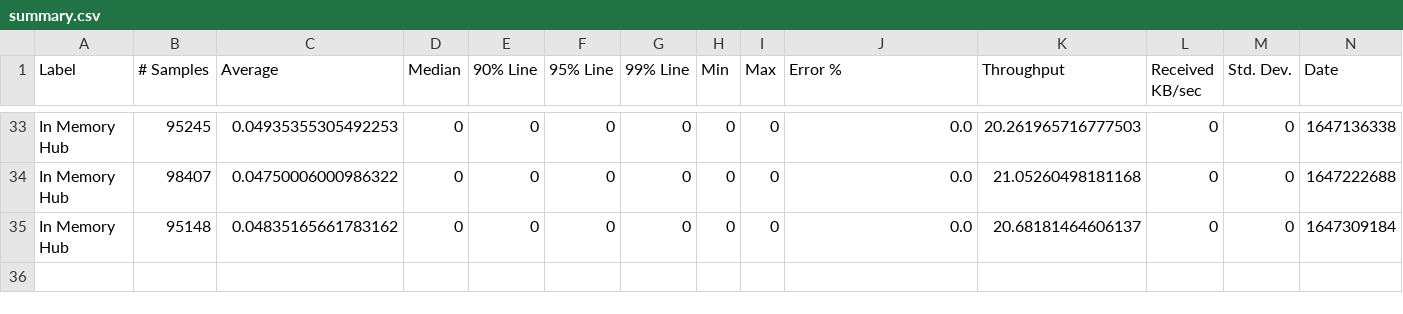
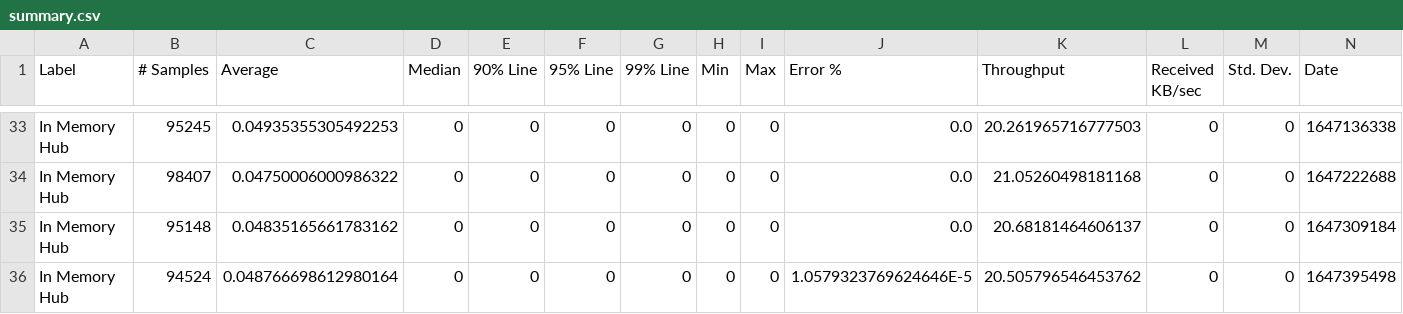
Before and after one commit to ballerina-platform/module-ballerina-websubhub, a CSV file: load-tests/in_memory_hub/results/summary.csv, drawn as a sheet; only a part is shown, gaps mark what is left out; rows hold the shown columns only; the diff names each change by its address in the sheet, - before the commit and + after, or states it on an @@ line.

Commit message:
Update in_memory_hub test results on Wed Mar 16 01:57:34 UTC 2022

```diff
--- a/load-tests/in_memory_hub/results/summary.csv
+++ b/load-tests/in_memory_hub/results/summary.csv
+row 36: In Memory Hub | 94524 | 0.048766698612980164 | 0 | 0 | 0 | 0 | 0 | 0 | 1.0579323769624646E-5 | 20.505796546453762 | 0 | 0 | 1647395498
```
